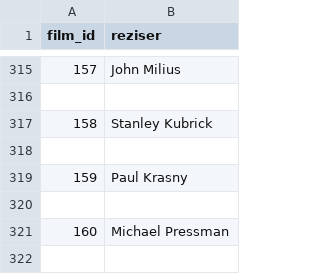
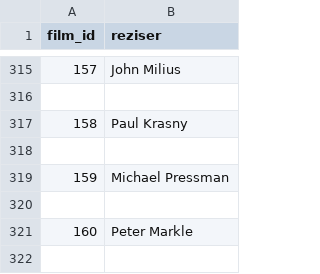
Before and after one commit to AnaSenica/Najbolj-prodajane-knjige, a CSV file: reziserji.csv, drawn as a sheet; only a part is shown, gaps mark what is left out; the shorter side is filled out with more unchanged rows; removed rows and columns are numbered as before the commit, all else as after; the diff names each change by its address in the sheet, - before the commit and + after, or states it on an @@ line.

```diff
--- a/reziserji.csv
+++ b/reziserji.csv
-row 317: 158 | Stanley Kubrick
-row 318: (empty)
@@ column A (film_id) renumbered from row 317 down @@
```
Also changed, not shown: avtorji_knjig.csv, drzave.csv, 3 other files.
